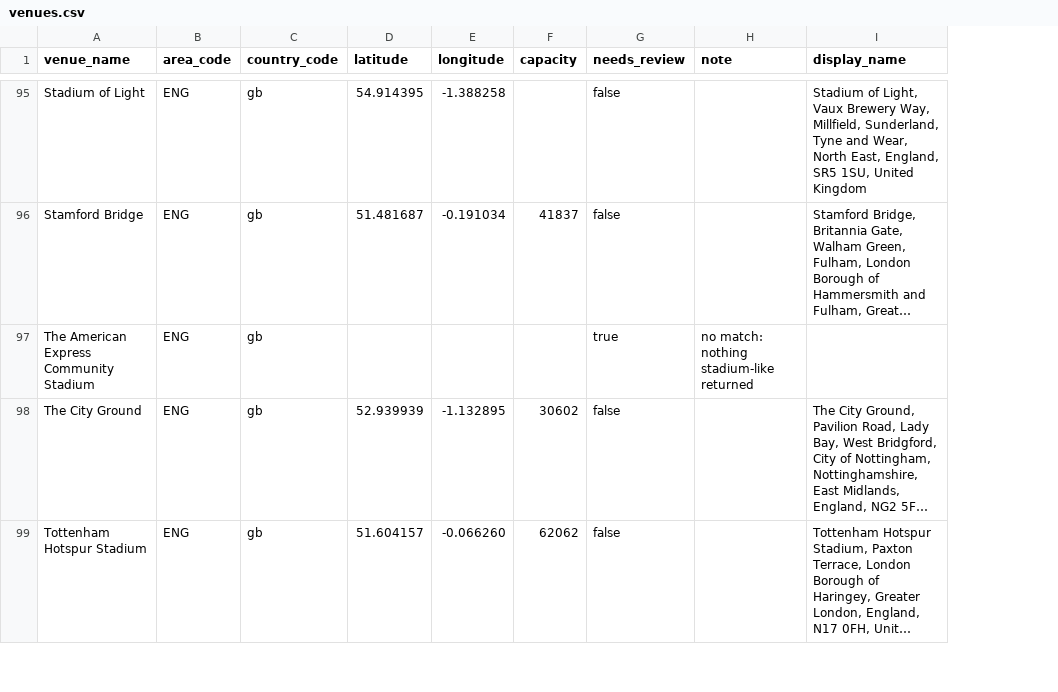
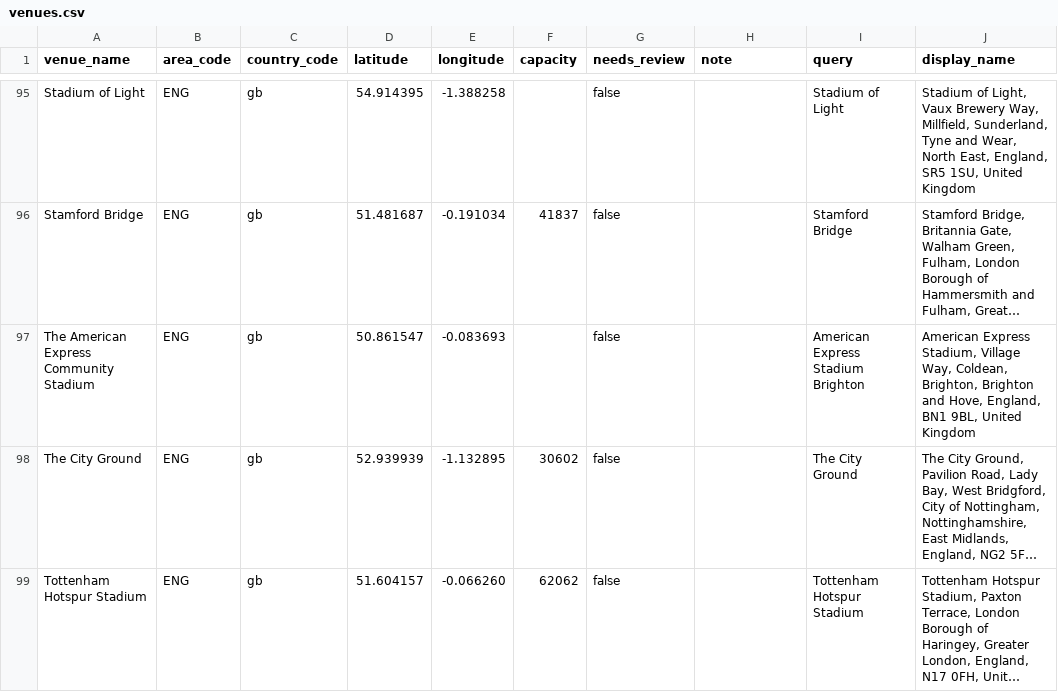
Before and after one commit to t1mato/football-tracker, a CSV file: transform/seeds/venues.csv, drawn as a sheet; only a part is shown, gaps mark what is left out; long unchanged cells end in …; addresses are those after the commit; the diff covers the shown part only; the diff names each change by its address in the sheet, - before the commit and + after, or states it on an @@ line.

Commit message:
feat: venue name overrides, taking geocoding from 84 to 106 of 108
Overrides map a raw venue name to a better search *query*, never to a
coordinate. That distinction is the point: every overridden result still
passes the same country and stadium-type validation, so a misremembered
rename comes back as a flagged row rather than a confident coordinate in
the wrong city. Hand-written latitudes would bypass exactly the check
that makes this safe -- and 3 of the 22 entries here were guesses.

They cover two things no query heuristic can reach. Renames, where OSM
tracks the current name and football-data.org does not: Camp Nou is
Spotify Camp Nou, Stadio San Paolo became Diego Armando Maradona in 2020.
And genuine ambiguity, where two real grounds share a name: St James'
Park is both Newcastle's and Exeter's.

Verified the coordinates rather than trusting the count. St James' Park
resolves to 54.9755 (Newcastle) not 50.72 (Exeter); Mercedes-Benz Arena
to 48.79 (Stuttgart) not Berlin. Both would have been plausible-looking
and silently wrong, and weather joins on these.

The Athens override needed three attempts and none of the reasoning was
worth much: "Athens Olympic Stadium" matched a beach volleyball venue
too, adding the city in Greek broke the match entirely, and the bare
Greek name returned exactly one result.

Griffin Park and St Andrew's are deliberately left flagged. Brentford
left Griffin Park in 2020 and it was demolished; Coventry were
groundsharing at Birmingham's ground. Those are stale venue data in the
API, not geocoding failures, and mapping them to the clubs' current
stadiums would make dim_venues assert something untrue.

```diff
--- a/transform/seeds/venues.csv
+++ b/transform/seeds/venues.csv
+column I (query), rows 95-99: Stadium of Light | Stamford Bridge | American Express Stadium Brighton | The City Ground | Tottenham Hotspur Stadium
-D97 (latitude): (empty)
+D97 (latitude): 50.861547
-E97 (longitude): (empty)
+E97 (longitude): -0.083693
-G97 (needs_review): true
+G97 (needs_review): false
-H97 (note): no match: nothing stadium-like returned
+H97 (note): (empty)
-J97 (display_name): (empty)
+J97 (display_name): American Express Stadium, Village Way, Coldean, Brighton, Brighton and Hove, England, BN1 9BL, United Kingdom
```
Also changed, not shown: 113 edited cells elsewhere in this file, 3 other files.
